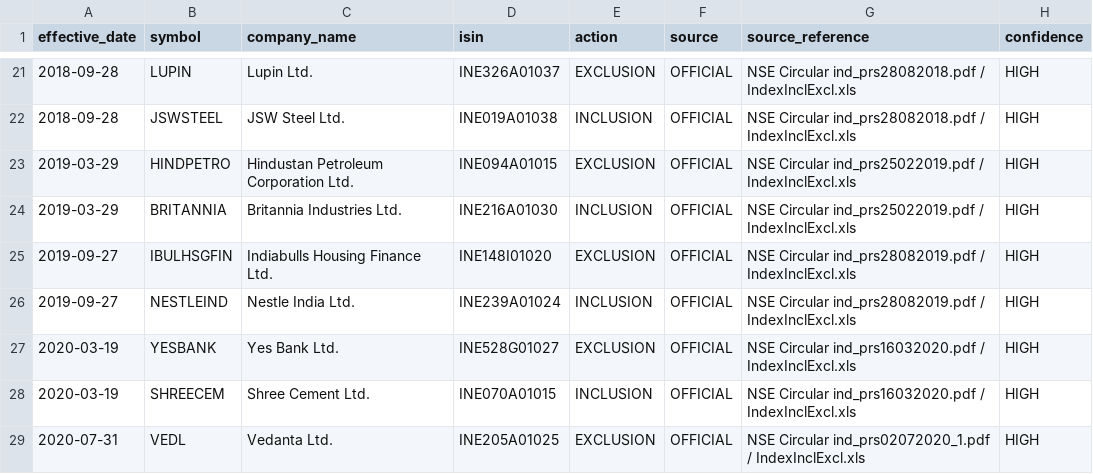
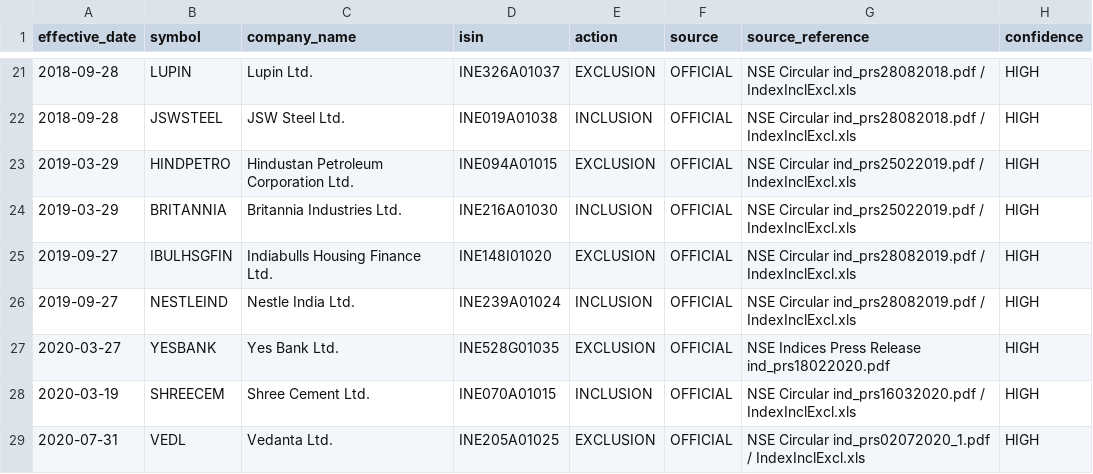
Before and after one commit to whyforyou118-sudo/trading, a CSV file: trading/quantitative-trading/data/reference/nifty50_membership.csv, drawn as a sheet; only a part is shown, gaps mark what is left out.

Commit message:
Correct YESBANK NIFTY 50 exit date and post-reconstruction ISIN

```diff
--- a/trading/quantitative-trading/data/reference/nifty50_membership.csv
+++ b/trading/quantitative-trading/data/reference/nifty50_membership.csv
@@ -26,3 +26,3 @@ effective_date,symbol,company_name,isin,action,source,source_reference,confidenc
 2019-09-27,NESTLEIND,Nestle India Ltd.,INE239A01024,INCLUSION,OFFICIAL,NSE Circular ind_prs28082019.pdf / IndexInclExcl.xls,HIGH
-2020-03-19,YESBANK,Yes Bank Ltd.,INE528G01027,EXCLUSION,OFFICIAL,NSE Circular ind_prs16032020.pdf / IndexInclExcl.xls,HIGH
+2020-03-27,YESBANK,Yes Bank Ltd.,INE528G01035,EXCLUSION,OFFICIAL,NSE Indices Press Release ind_prs18022020.pdf,HIGH
 2020-03-19,SHREECEM,Shree Cement Ltd.,INE070A01015,INCLUSION,OFFICIAL,NSE Circular ind_prs16032020.pdf / IndexInclExcl.xls,HIGH
```
